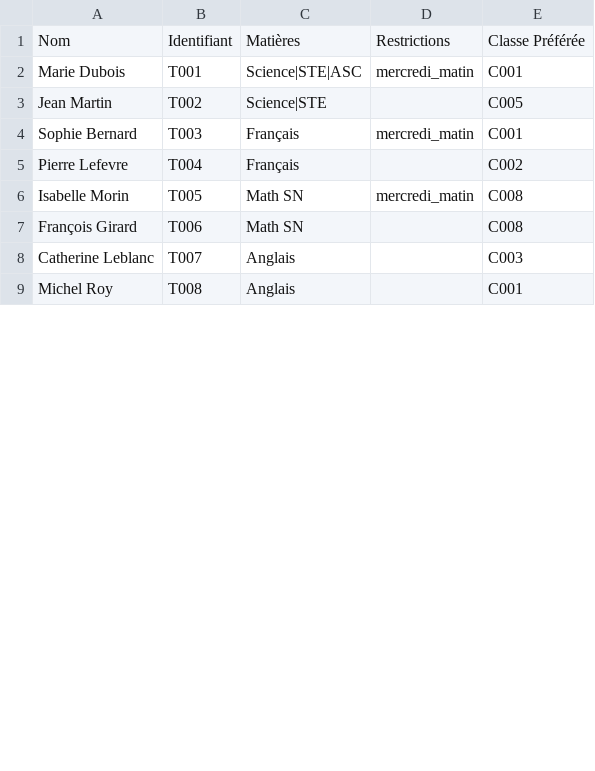
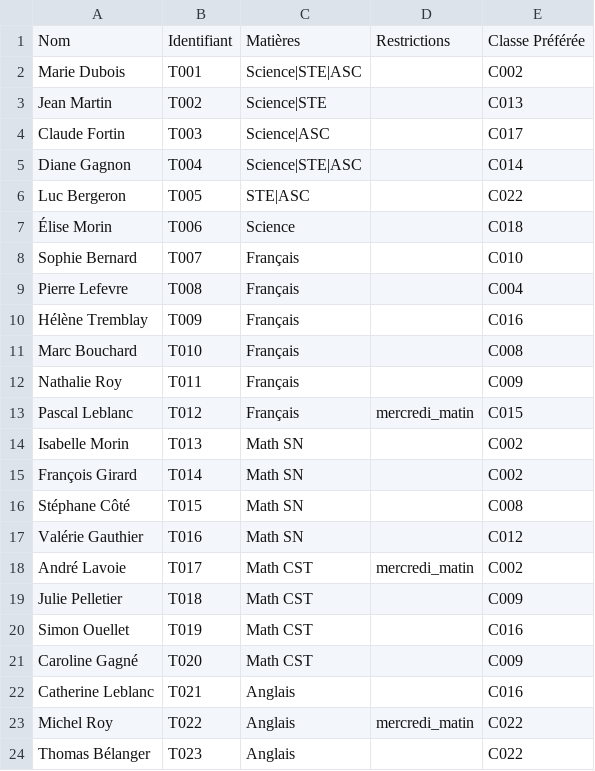
Before and after one commit to e-lacroix/creation-horaires-et-classes, a CSV file: data/enseignants/enseignants.csv, drawn as a sheet; only a part is shown; the diff covers the shown part only.

Commit message:
ajouté des élèves, des enseignants et des classes

```diff
--- a/data/enseignants/enseignants.csv
+++ b/data/enseignants/enseignants.csv
@@ -1,9 +1,24 @@
 Nom,Identifiant,Matières,Restrictions,Classe Préférée
-Marie Dubois,T001,Science|STE|ASC,mercredi_matin,C001
-Jean Martin,T002,Science|STE,,C005
-Sophie Bernard,T003,Français,mercredi_matin,C001
-Pierre Lefevre,T004,Français,,C002
-Isabelle Morin,T005,Math SN,mercredi_matin,C008
-François Girard,T006,Math SN,,C008
-Catherine Leblanc,T007,Anglais,,C003
-Michel Roy,T008,Anglais,,C001
+Marie Dubois,T001,Science|STE|ASC,,C002
+Jean Martin,T002,Science|STE,,C013
+Claude Fortin,T003,Science|ASC,,C017
+Diane Gagnon,T004,Science|STE|ASC,,C014
+Luc Bergeron,T005,STE|ASC,,C022
+Élise Morin,T006,Science,,C018
+Sophie Bernard,T007,Français,,C010
+Pierre Lefevre,T008,Français,,C004
+Hélène Tremblay,T009,Français,,C016
+Marc Bouchard,T010,Français,,C008
+Nathalie Roy,T011,Français,,C009
+Pascal Leblanc,T012,Français,mercredi_matin,C015
+Isabelle Morin,T013,Math SN,,C002
+François Girard,T014,Math SN,,C002
+Stéphane Côté,T015,Math SN,,C008
+Valérie Gauthier,T016,Math SN,,C012
+André Lavoie,T017,Math CST,mercredi_matin,C002
+Julie Pelletier,T018,Math CST,,C009
+Simon Ouellet,T019,Math CST,,C016
+Caroline Gagné,T020,Math CST,,C009
+Catherine Leblanc,T021,Anglais,,C016
+Michel Roy,T022,Anglais,mercredi_matin,C022
+Thomas Bélanger,T023,Anglais,,C022
```
Also changed, not shown: 8 added rows and 9 edited cells elsewhere in this file, data/classes/classes.csv, 6 other files.
